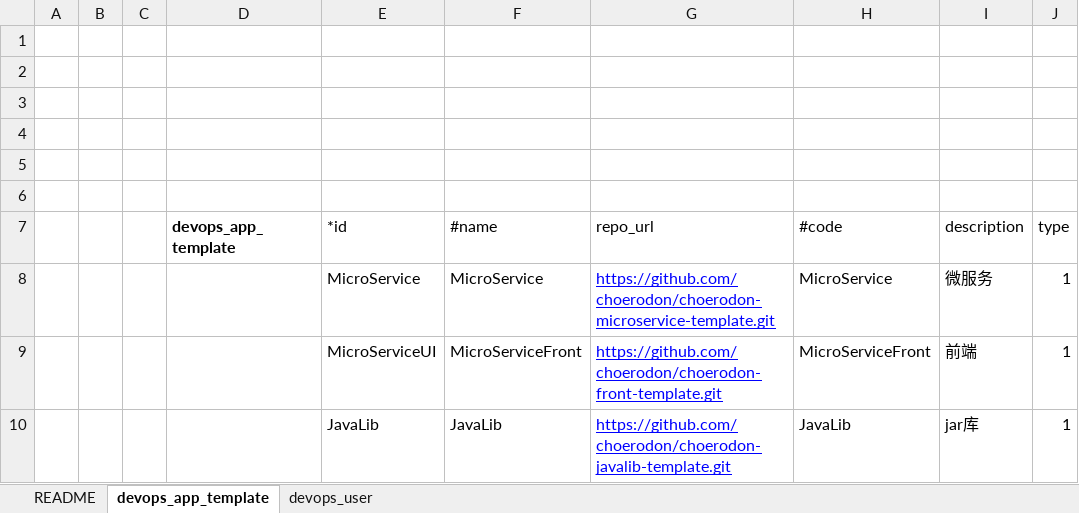
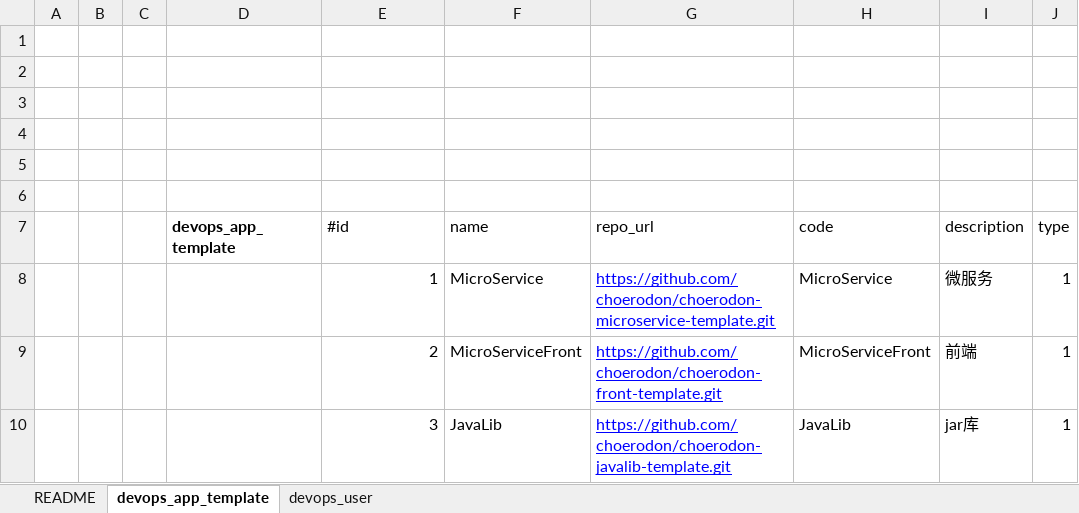
Before and after one commit to open-hand/devops-service, an Excel workbook: src/main/resources/script/db/2018-5-3-devops.xlsx, sheet devops_app_template, drawn as a sheet; values as stored, in another font and other column widths than the file's, no borders; the diff names each change by its address in the sheet, - before the commit and + after, or states it on an @@ line.

Commit message:
[ADD] modify the code of front template

```diff
--- a/src/main/resources/script/db/2018-5-3-devops.xlsx (sheet devops_app_template)
+++ b/src/main/resources/script/db/2018-5-3-devops.xlsx (sheet devops_app_template)
-E7: *id
+E7: #id
-F7: #name
+F7: name
-H7: #code
+H7: code
-E8 (#id): MicroService
+E8 (#id): 1
-E9 (#id): MicroServiceUI
+E9 (#id): 2
-E10 (#id): JavaLib
+E10 (#id): 3
```
Also changed, not shown: sheet devops_user, 3 other files.
